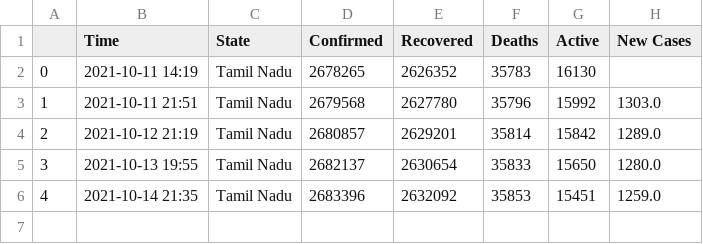
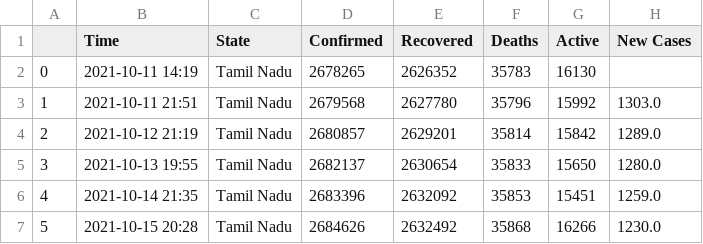
Before and after one commit to dakkshesh07/Covid19_India_Data, a CSV file: Tamil Nadu/data-Tamil Nadu.csv, drawn as a sheet.

Commit message:
upload updated datasets, fetched on 2021-10-15 20:28

```diff
--- a/Tamil Nadu/data-Tamil Nadu.csv
+++ b/Tamil Nadu/data-Tamil Nadu.csv
@@ -6 +6,2 @@
 4,2021-10-14 21:35,Tamil Nadu,2683396,2632092,35853,15451,1259.0
+5,2021-10-15 20:28,Tamil Nadu,2684626,2632492,35868,16266,1230.0
```
Also changed, not shown: Karnataka/data-Karnataka.csv, Manipur/data-Manipur.csv, 8 other files.
